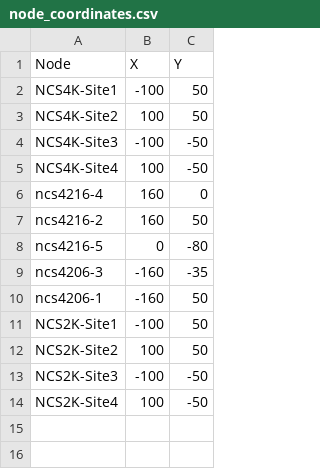
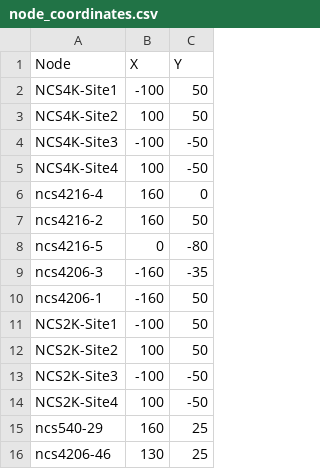
Before and after one commit to jbrentfoster/wae-epnm-collector, a CSV file: waecode/node_coordinates.csv, drawn as a sheet; the diff names each change by its address in the sheet, - before the commit and + after, or states it on an @@ line.

```diff
--- a/waecode/node_coordinates.csv
+++ b/waecode/node_coordinates.csv
+row 15: ncs540-29 | 160 | 25
+row 16: ncs4206-46 | 130 | 25
```
Also changed, not shown: 2 other files.
